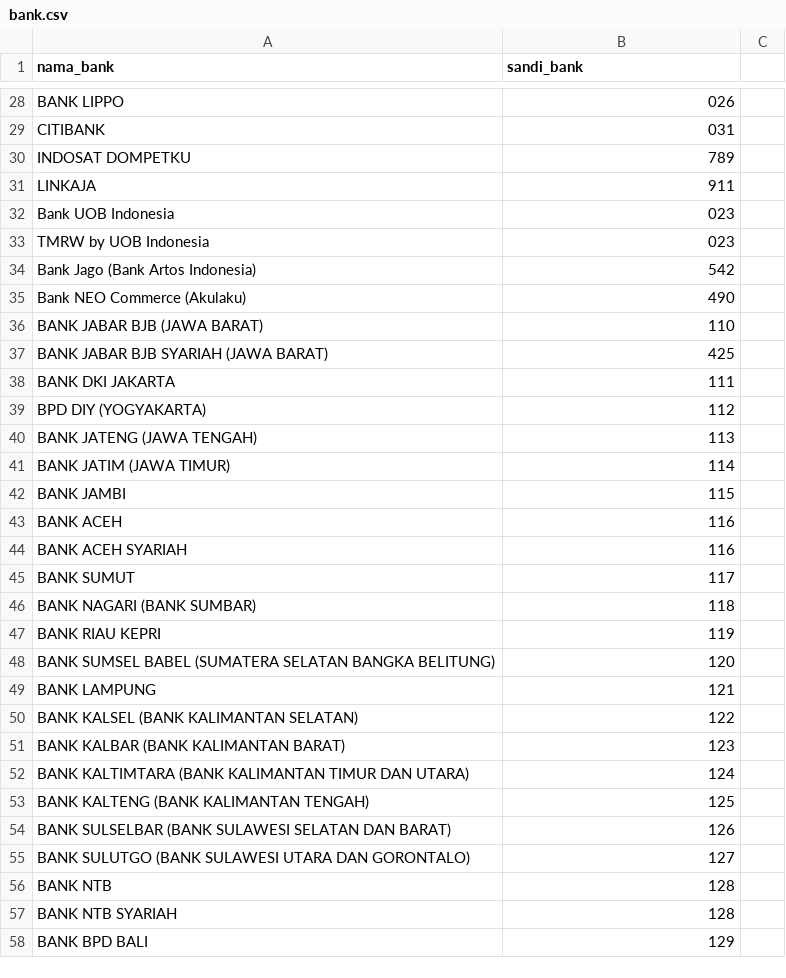
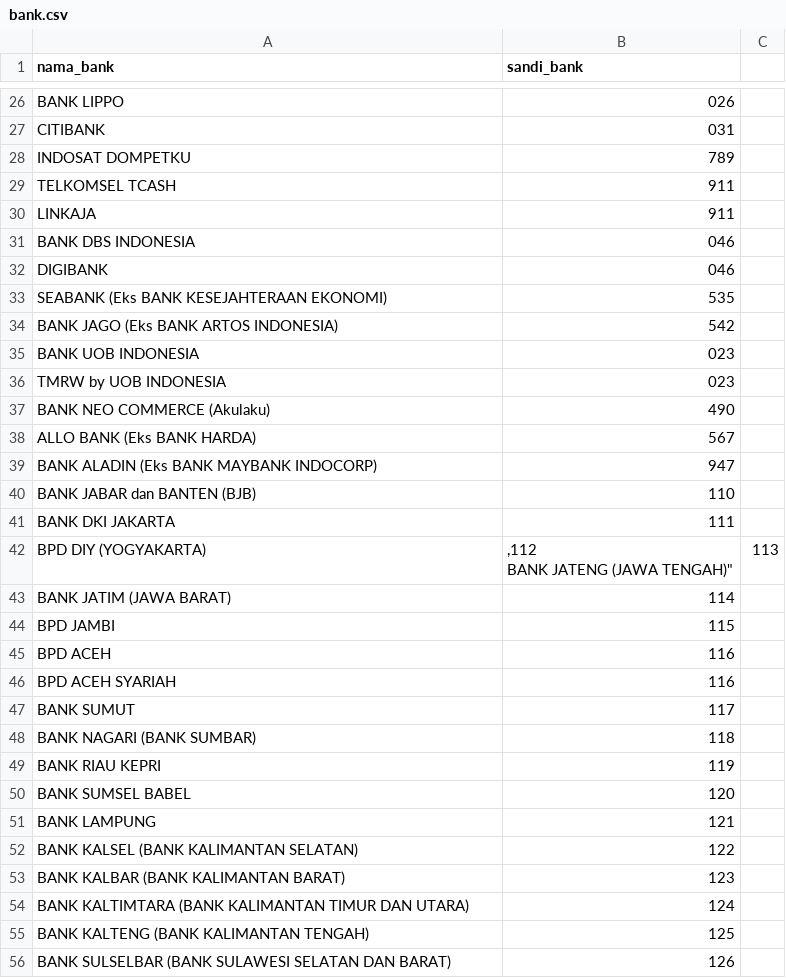
Before and after one commit to andes2912/indobank, a CSV file: src/data/csv/bank.csv, drawn as a sheet; only a part is shown, gaps mark what is left out; the shorter side is filled out with more unchanged rows; the diff covers the shown part only.

Commit message:
Update Daftar Bank

```diff
--- a/src/data/csv/bank.csv
+++ b/src/data/csv/bank.csv
@@ -30,16 +28,21 @@
 "INDOSAT DOMPETKU",789
+"TELKOMSEL TCASH",911
 "LINKAJA",911
-"Bank UOB Indonesia",023
-"TMRW by UOB Indonesia",023
-"Bank Jago (Bank Artos Indonesia)",542
-"Bank NEO Commerce (Akulaku)",490
-"BANK JABAR BJB (JAWA BARAT)",110
-"BANK JABAR BJB SYARIAH (JAWA BARAT)",425
+"BANK DBS INDONESIA",046
+"DIGIBANK",046
+"SEABANK (Eks BANK KESEJAHTERAAN EKONOMI)",535
+"BANK JAGO (Eks BANK ARTOS INDONESIA)",542
+"BANK UOB INDONESIA",023
+"TMRW by UOB INDONESIA",023
+"BANK NEO COMMERCE (Akulaku)",490
+"ALLO BANK (Eks BANK HARDA)",567
+"BANK ALADIN (Eks BANK MAYBANK INDOCORP)",947
+"BANK JABAR dan BANTEN (BJB)",110
 "BANK DKI JAKARTA",111
-"BPD DIY (YOGYAKARTA)",112
-"BANK JATENG (JAWA TENGAH)",113
-"BANK JATIM (JAWA TIMUR)",114
-"BANK JAMBI",115
-"BANK ACEH",116
-"BANK ACEH SYARIAH",116
+"BPD DIY (YOGYAKARTA)",",112
+"BANK JATENG (JAWA TENGAH)",113
+"BANK JATIM (JAWA BARAT)",114
+"BPD JAMBI",115
+"BPD ACEH",116
+"BPD ACEH SYARIAH",116
 "BANK SUMUT",117
@@ -47,3 +50,3 @@
 "BANK RIAU KEPRI",119
-"BANK SUMSEL BABEL (SUMATERA SELATAN BANGKA BELITUNG)",120
+"BANK SUMSEL BABEL",120
 "BANK LAMPUNG",121
```
Also changed, not shown: 11 added rows, 10 removed rows, 1 moved row and 32 edited cells elsewhere in this file.
